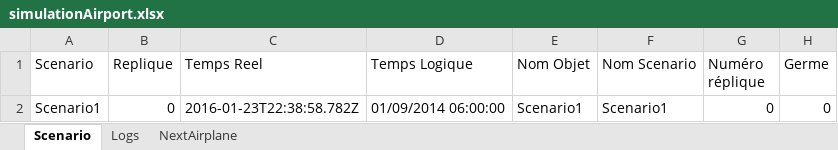
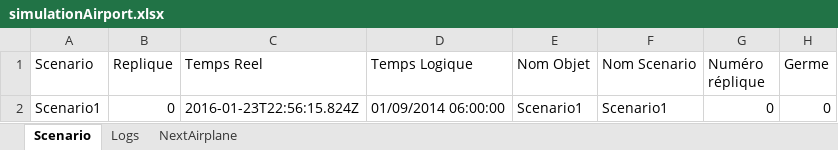
Before and after one commit to nicolas2lee/simulationAirport, an Excel workbook: simulationAirport/log/simulationAirport.xlsx, sheet Scenario, drawn as a sheet; values as stored, in another font and other column widths than the file's, no borders; the diff names each change by its address in the sheet, - before the commit and + after, or states it on an @@ line.

```diff
--- a/simulationAirport/log/simulationAirport.xlsx (sheet Scenario)
+++ b/simulationAirport/log/simulationAirport.xlsx (sheet Scenario)
-C2 (Temps Reel): 2016-01-23T22:38:58.782Z
+C2 (Temps Reel): 2016-01-23T22:56:15.824Z
```
Also changed, not shown: sheet Logs, sheet NextAirplane, 1 other file.
